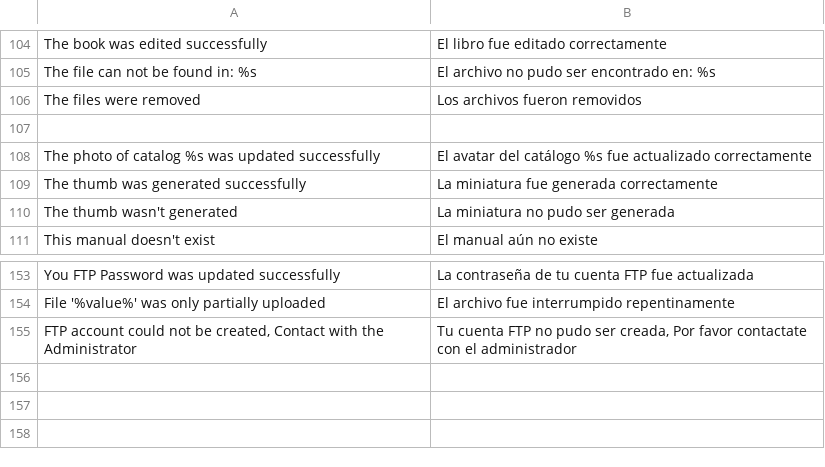
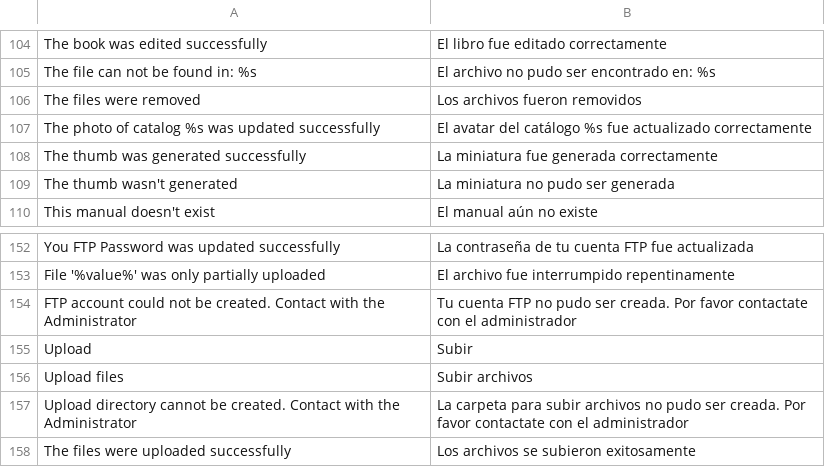
Before and after one commit to ccaballero/babel, a CSV file: data/i18n/es.csv, drawn as a sheet; only a part is shown, gaps mark what is left out.

Commit message:
[BOOKS] added the upload files function

```diff
--- a/data/i18n/es.csv
+++ b/data/i18n/es.csv
@@ -106,3 +106,2 @@
 "The files were removed","Los archivos fueron removidos"
-
 "The photo of catalog %s was updated successfully","El avatar del catálogo %s fue actualizado correctamente"
@@ -154,2 +153,6 @@
 "File '%value%' was only partially uploaded","El archivo fue interrumpido repentinamente"
-"FTP account could not be created, Contact with the Administrator","Tu cuenta FTP no pudo ser creada, Por favor contactate con el administrador"
+"FTP account could not be created. Contact with the Administrator","Tu cuenta FTP no pudo ser creada. Por favor contactate con el administrador"
+"Upload","Subir"
+"Upload files","Subir archivos"
+"Upload directory cannot be created. Contact with the Administrator","La carpeta para subir archivos no pudo ser creada. Por favor contactate con el administrador"
+"The files were uploaded successfully","Los archivos se subieron exitosamente"
```
Also changed, not shown: data/i18n/en.csv, 15 other files.
